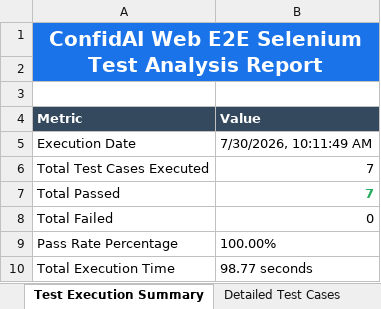
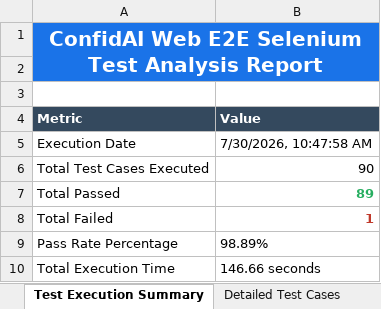
Before and after one commit to Mohitha1406/body-language-app, an Excel workbook: testing/reports/Selenium_Web_E2E_Test_Report.xlsx, sheet Test Execution Summary, drawn as a sheet; values as stored, in another font and other column widths than the file's, no borders; the diff names each change by its address in the sheet, - before the commit and + after, or states it on an @@ line.

Commit message:
Add 300+ E2E & Unit Test Automation Suite with Master Excel Analysis Report and Appium CI

```diff
--- a/testing/reports/Selenium_Web_E2E_Test_Report.xlsx (sheet Test Execution Summary)
+++ b/testing/reports/Selenium_Web_E2E_Test_Report.xlsx (sheet Test Execution Summary)
-B5 (Value): 7/30/2026, 10:11:49 AM
+B5 (Value): 7/30/2026, 10:47:58 AM
-B6 (Value): 7
+B6 (Value): 90
-B7 (Value): 7
+B7 (Value): 89
-B8 (Value): 0
+B8 (Value): 1
@@ B8 bold: off → on, text colour: black → #C0392B @@
-B9 (Value): 100.00%
+B9 (Value): 98.89%
-B10 (Value): 98.77 seconds
+B10 (Value): 146.66 seconds
```
Also changed, not shown: sheet Detailed Test Cases, testing/reports/Appium_Mobile_E2E_Test_Report.xlsx, 17 other files.
